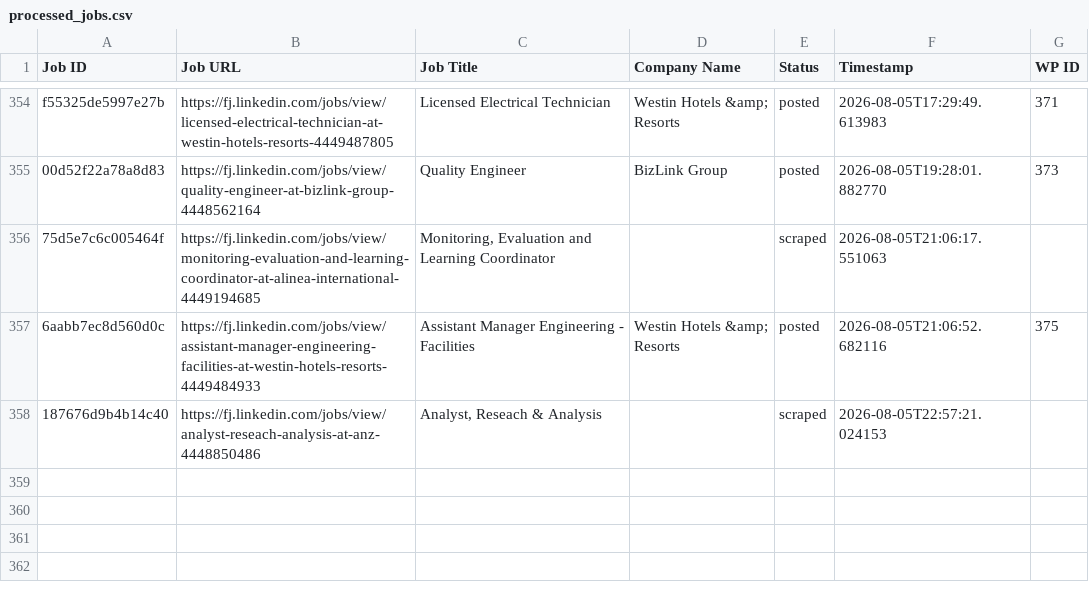
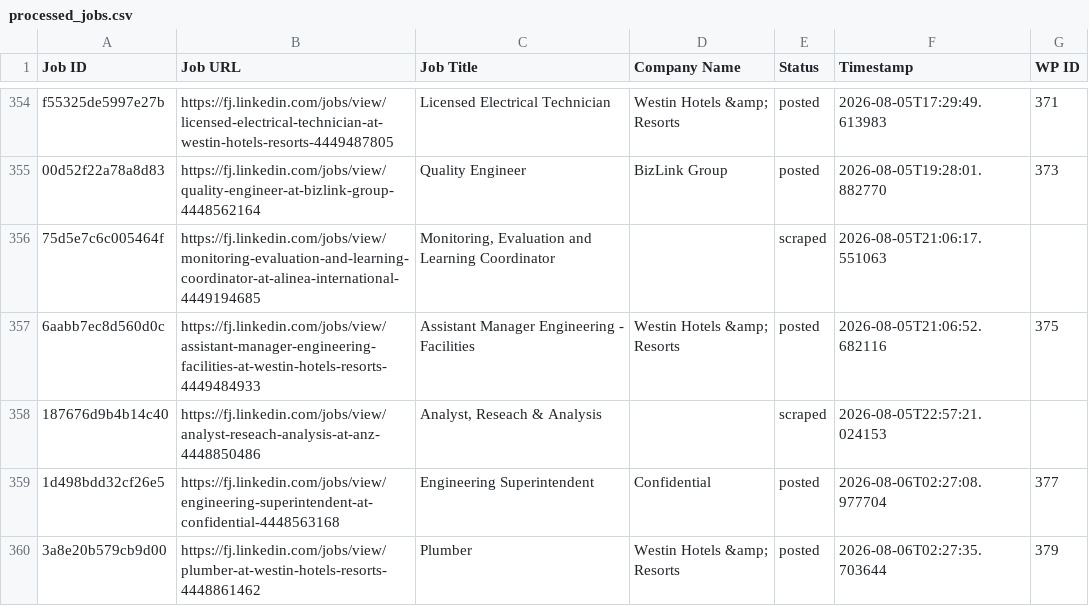
Before and after one commit to innovationinc2000/fj, a CSV file: processed_jobs.csv, drawn as a sheet; only a part is shown, gaps mark what is left out.

```diff
--- a/processed_jobs.csv
+++ b/processed_jobs.csv
@@ -358 +358,3 @@ f55325de5997e27b,https://fj.linkedin.com/jobs/view/licensed-electrical-technicia
 187676d9b4b14c40,https://fj.linkedin.com/jobs/view/analyst-reseach-analysis-at-anz-4448850486,"Analyst, Reseach & Analysis",,scraped,2026-08-05T22:57:21.024153,
+1d498bdd32cf26e5,https://fj.linkedin.com/jobs/view/engineering-superintendent-at-confidential-4448563168,Engineering Superintendent,Confidential,posted,2026-08-06T02:27:08.977704,377
+3a8e20b579cb9d00,https://fj.linkedin.com/jobs/view/plumber-at-westin-hotels-resorts-4448861462,Plumber,Westin Hotels &amp; Resorts,posted,2026-08-06T02:27:35.703644,379
```
